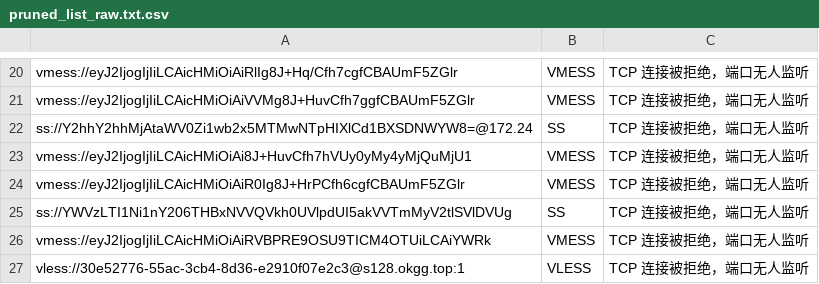
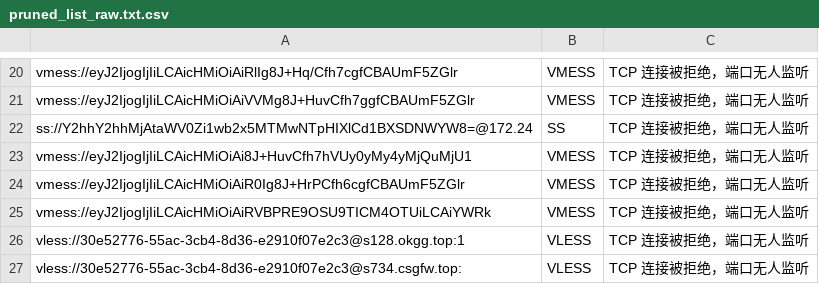
Before and after one commit to learnLi/free-nodes, a CSV file: pruned_list_raw.txt.csv, drawn as a sheet; only a part is shown, gaps mark what is left out; the shorter side is filled out with more unchanged rows.

```diff
--- a/pruned_list_raw.txt.csv
+++ b/pruned_list_raw.txt.csv
@@ -24,3 +24,2 @@ vmess://eyJ2IjogIjIiLCAicHMiOiAi8J+HuvCfh7hVUy0yMy4yMjQuMjU1,VMESS,TCP 连接被
 vmess://eyJ2IjogIjIiLCAicHMiOiAiR0Ig8J+HrPCfh6cgfCBAUmF5ZGlr,VMESS,TCP 连接被拒绝，端口无人监听
-ss://YWVzLTI1Ni1nY206THBxNVVQVkh0UVlpdUI5akVVTmMyV2tlSVlDVUg,SS,TCP 连接被拒绝，端口无人监听
 vmess://eyJ2IjogIjIiLCAicHMiOiAiRVBPRE9OSU9TICM4OTUiLCAiYWRk,VMESS,TCP 连接被拒绝，端口无人监听
```
Also changed, not shown: probe.csv, stage1.csv, 17 other files.
